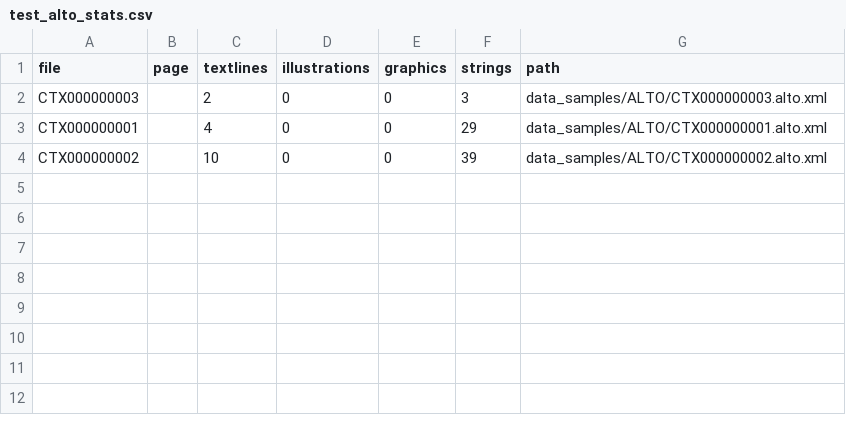
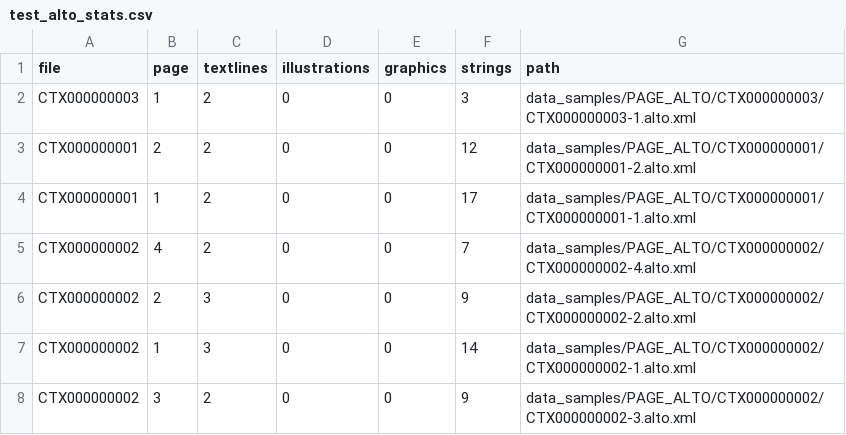
Before and after one commit to ufal/atrium-alto-postprocess, a CSV file: data_samples/test_alto_stats.csv, drawn as a sheet.

```diff
--- a/data_samples/test_alto_stats.csv
+++ b/data_samples/test_alto_stats.csv
@@ -1,4 +1,8 @@
 file,page,textlines,illustrations,graphics,strings,path
-CTX000000003,,2,0,0,3,data_samples/ALTO/CTX000000003.alto.xml
-CTX000000001,,4,0,0,29,data_samples/ALTO/CTX000000001.alto.xml
-CTX000000002,,10,0,0,39,data_samples/ALTO/CTX000000002.alto.xml
+CTX000000003,1,2,0,0,3,data_samples/PAGE_ALTO/CTX000000003/CTX000000003-1.alto.xml
+CTX000000001,2,2,0,0,12,data_samples/PAGE_ALTO/CTX000000001/CTX000000001-2.alto.xml
+CTX000000001,1,2,0,0,17,data_samples/PAGE_ALTO/CTX000000001/CTX000000001-1.alto.xml
+CTX000000002,4,2,0,0,7,data_samples/PAGE_ALTO/CTX000000002/CTX000000002-4.alto.xml
+CTX000000002,2,3,0,0,9,data_samples/PAGE_ALTO/CTX000000002/CTX000000002-2.alto.xml
+CTX000000002,1,3,0,0,14,data_samples/PAGE_ALTO/CTX000000002/CTX000000002-1.alto.xml
+CTX000000002,3,2,0,0,9,data_samples/PAGE_ALTO/CTX000000002/CTX000000002-3.alto.xml
```
Also changed, not shown: 14 other files.
